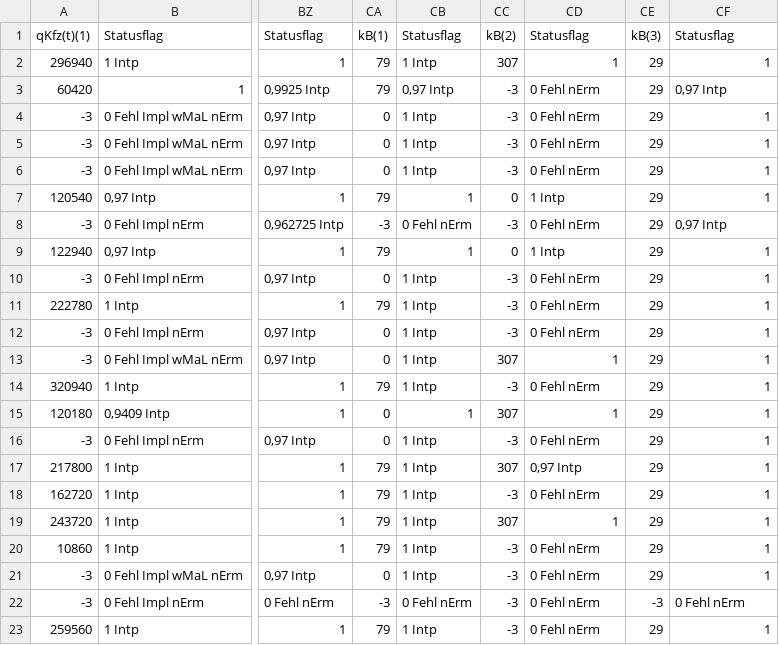
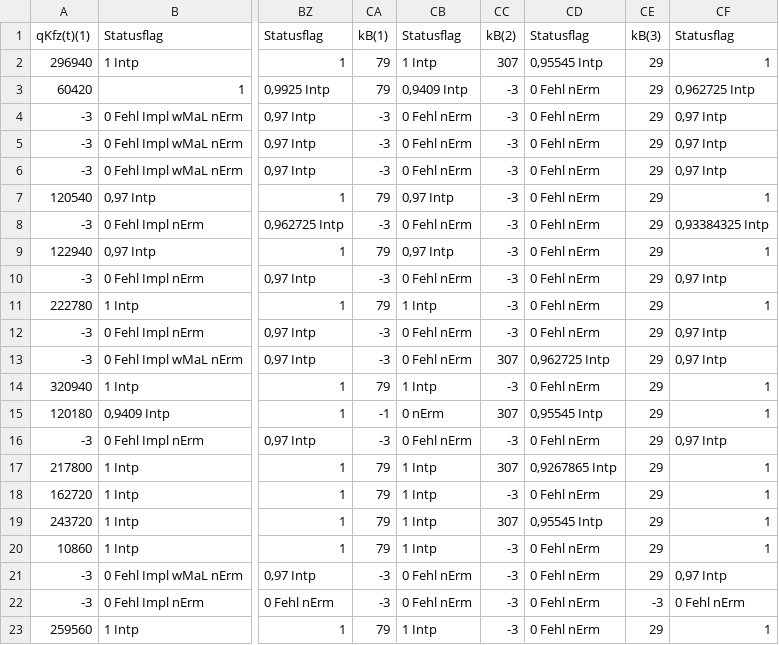
Before and after one commit to bitctrl/de.bsvrz.dua.dalve, a CSV file: extra/testDaten/V_2.7.7 (02.04.08)/Analysewerte.csv, drawn as a sheet; only a part is shown, gaps mark what is left out; the diff covers the shown part only; the diff names each change by its address in the sheet, - before the commit and + after, or states it on an @@ line.

```diff
--- a/extra/testDaten/V_2.7.7 (02.04.08)/Analysewerte.csv
+++ b/extra/testDaten/V_2.7.7 (02.04.08)/Analysewerte.csv
-CD2: 1
+CD2: 0,95545 Intp
-CB3: 0,97 Intp
+CB3: 0,9409 Intp
-CF3: 0,97 Intp
+CF3: 0,962725 Intp
-CA4:CA6: 0
+CA4:CA6: -3
-CB4:CB6: 1 Intp
+CB4:CB6: 0 Fehl nErm
-CF4:CF6: 1
+CF4:CF6: 0,97 Intp
-CB7: 1
+CB7: 0,97 Intp
-CC7: 0
+CC7: -3
-CD7: 1 Intp
+CD7: 0 Fehl nErm
-CF8: 0,97 Intp
+CF8: 0,93384325 Intp
-CB9: 1
+CB9: 0,97 Intp
-CC9: 0
+CC9: -3
-CD9: 1 Intp
+CD9: 0 Fehl nErm
-CA10: 0
+CA10: -3
-CB10: 1 Intp
+CB10: 0 Fehl nErm
-CF10: 1
+CF10: 0,97 Intp
-CA12:CA13: 0
+CA12:CA13: -3
-CB12:CB13: 1 Intp
+CB12:CB13: 0 Fehl nErm
-CF12:CF13: 1
+CF12:CF13: 0,97 Intp
-CD13: 1
+CD13: 0,962725 Intp
-CA15: 0
+CA15: -1
-CB15: 1
+CB15: 0 nErm
-CD15: 1
+CD15: 0,95545 Intp
-CA16: 0
+CA16: -3
-CB16: 1 Intp
+CB16: 0 Fehl nErm
-CF16: 1
+CF16: 0,97 Intp
-CD17: 0,97 Intp
+CD17: 0,9267865 Intp
-CD19: 1
+CD19: 0,95545 Intp
-CA21: 0
+CA21: -3
-CB21: 1 Intp
+CB21: 0 Fehl nErm
-CF21: 1
+CF21: 0,97 Intp
```
Also changed, not shown: 57 edited cells elsewhere in this file, 8 other files.
